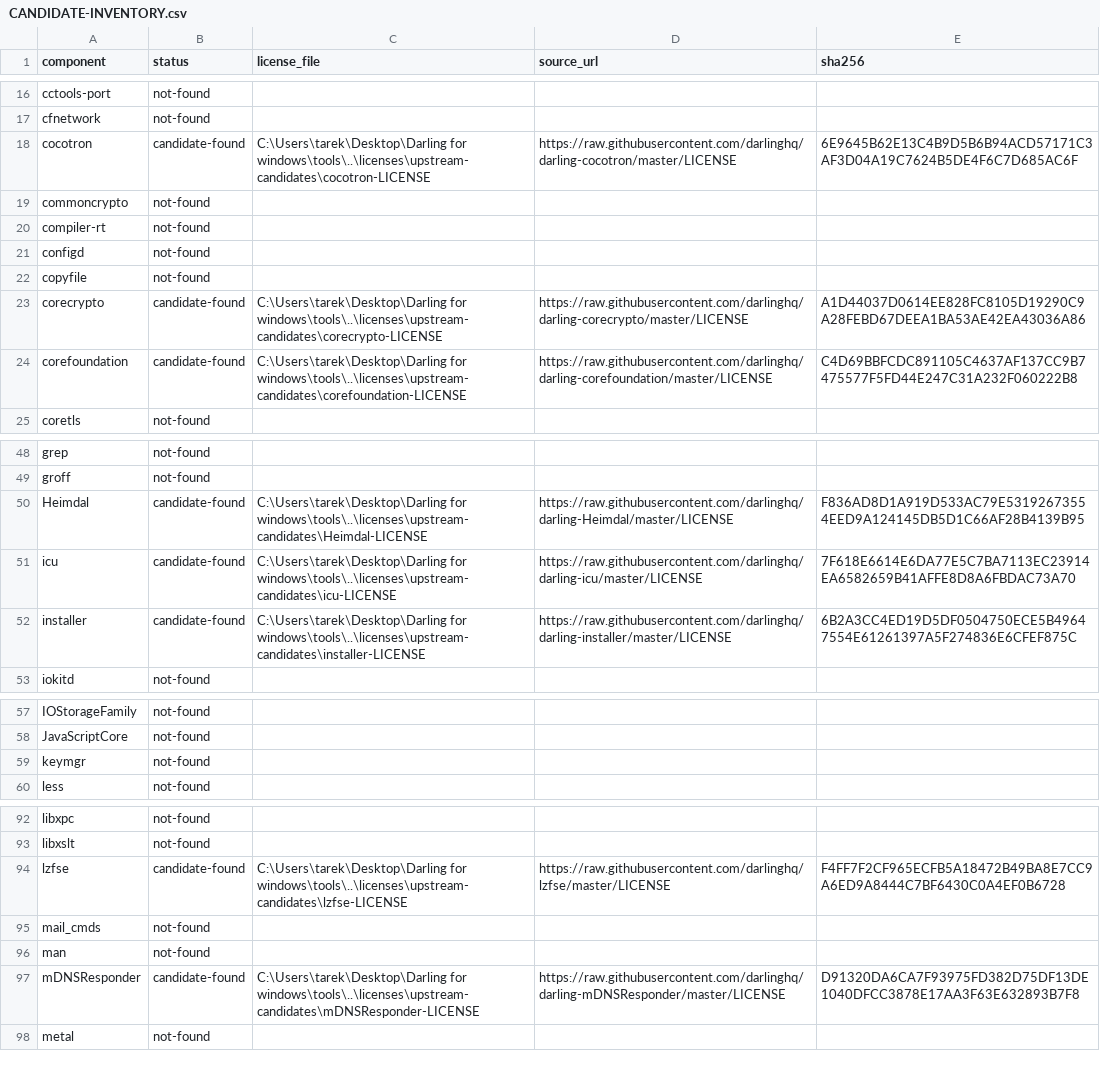
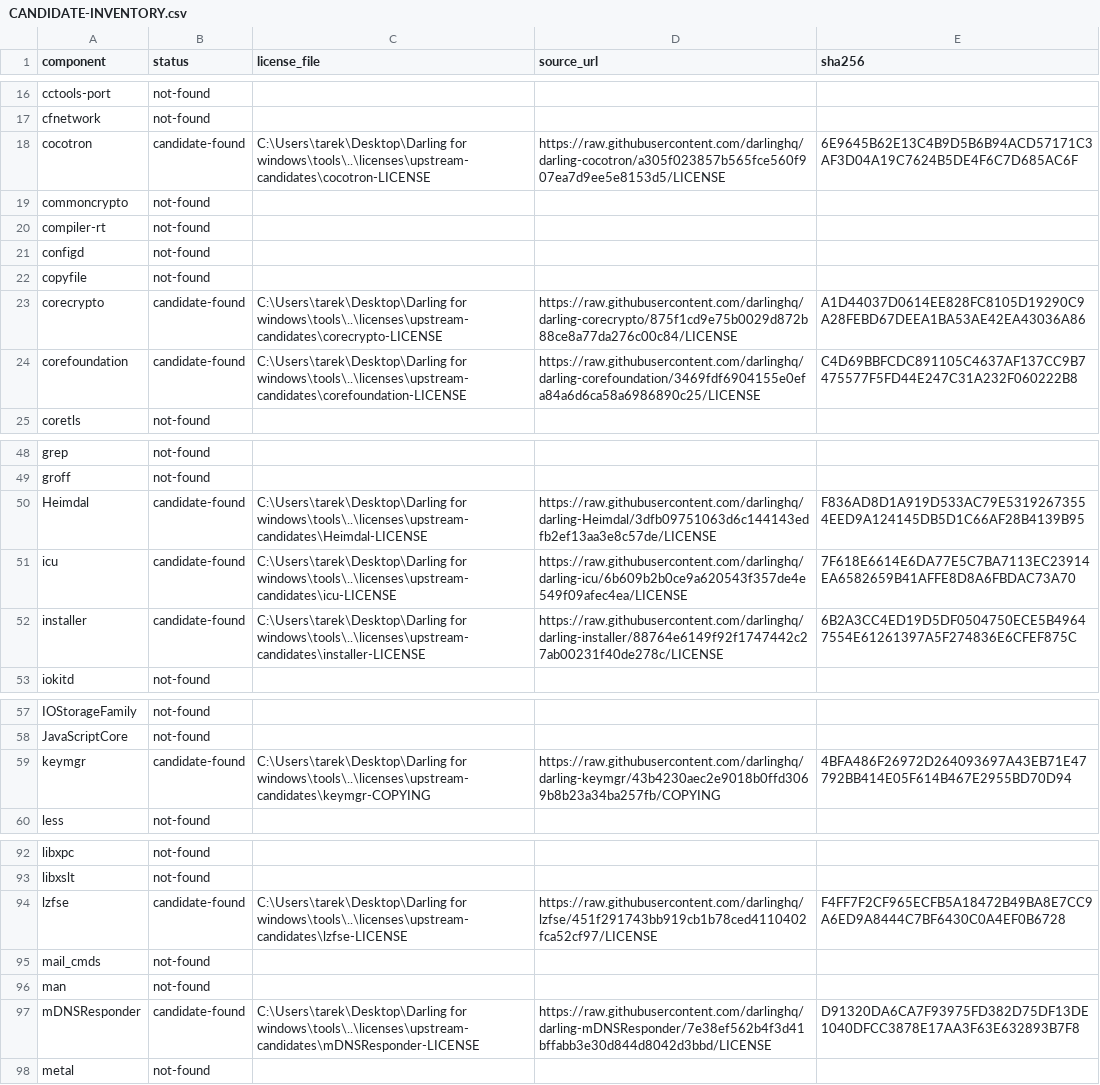
Before and after one commit to tarekwasfy01/Wintosh, a CSV file: licenses/upstream-candidates/CANDIDATE-INVENTORY.csv, drawn as a sheet; only a part is shown, gaps mark what is left out; the diff covers the shown part only.

Commit message:
licenses: fetch upstream candidates in parallel

```diff
--- a/licenses/upstream-candidates/CANDIDATE-INVENTORY.csv
+++ b/licenses/upstream-candidates/CANDIDATE-INVENTORY.csv
@@ -17,3 +17,3 @@
 "cfnetwork","not-found","","",""
-"cocotron","candidate-found","C:\Users\tarek\Desktop\Darling for windows\tools\..\licenses\upstream-candidates\cocotron-LICENSE","https://raw.githubusercontent.com/darlinghq/darling-cocotron/master/LICENSE","6E9645B62E13C4B9D5B6B94ACD57171C3AF3D04A19C7624B5DE4F6C7D685AC6F"
+"cocotron","candidate-found","C:\Users\tarek\Desktop\Darling for windows\tools\..\licenses\upstream-candidates\cocotron-LICENSE","https://raw.githubusercontent.com/darlinghq/darling-cocotron/a305f023857b565fce560f907ea7d9ee5e8153d5/LICENSE","6E9645B62E13C4B9D5B6B94ACD57171C3AF3D04A19C7624B5DE4F6C7D685AC6F"
 "commoncrypto","not-found","","",""
@@ -22,4 +22,4 @@
 "copyfile","not-found","","",""
-"corecrypto","candidate-found","C:\Users\tarek\Desktop\Darling for windows\tools\..\licenses\upstream-candidates\corecrypto-LICENSE","https://raw.githubusercontent.com/darlinghq/darling-corecrypto/master/LICENSE","A1D44037D0614EE828FC8105D19290C9A28FEBD67DEEA1BA53AE42EA43036A86"
-"corefoundation","candidate-found","C:\Users\tarek\Desktop\Darling for windows\tools\..\licenses\upstream-candidates\corefoundation-LICENSE","https://raw.githubusercontent.com/darlinghq/darling-corefoundation/master/LICENSE","C4D69BBFCDC891105C4637AF137CC9B7475577F5FD44E247C31A232F060222B8"
+"corecrypto","candidate-found","C:\Users\tarek\Desktop\Darling for windows\tools\..\licenses\upstream-candidates\corecrypto-LICENSE","https://raw.githubusercontent.com/darlinghq/darling-corecrypto/875f1cd9e75b0029d872b88ce8a77da276c00c84/LICENSE","A1D44037D0614EE828FC8105D19290C9A28FEBD67DEEA1BA53AE42EA43036A86"
+"corefoundation","candidate-found","C:\Users\tarek\Desktop\Darling for windows\tools\..\licenses\upstream-candidates\corefoundation-LICENSE","https://raw.githubusercontent.com/darlinghq/darling-corefoundation/3469fdf6904155e0efa84a6d6ca58a6986890c25/LICENSE","C4D69BBFCDC891105C4637AF137CC9B7475577F5FD44E247C31A232F060222B8"
 "coretls","not-found","","",""
@@ -49,5 +49,5 @@
 "groff","not-found","","",""
-"Heimdal","candidate-found","C:\Users\tarek\Desktop\Darling for windows\tools\..\licenses\upstream-candidates\Heimdal-LICENSE","https://raw.githubusercontent.com/darlinghq/darling-Heimdal/master/LICENSE","F836AD8D1A919D533AC79E53192673554EED9A124145DB5D1C66AF28B4139B95"
-"icu","candidate-found","C:\Users\tarek\Desktop\Darling for windows\tools\..\licenses\upstream-candidates\icu-LICENSE","https://raw.githubusercontent.com/darlinghq/darling-icu/master/LICENSE","7F618E6614E6DA77E5C7BA7113EC23914EA6582659B41AFFE8D8A6FBDAC73A70"
-"installer","candidate-found","C:\Users\tarek\Desktop\Darling for windows\tools\..\licenses\upstream-candidates\installer-LICENSE","https://raw.githubusercontent.com/darlinghq/darling-installer/master/LICENSE","6B2A3CC4ED19D5DF0504750ECE5B49647554E61261397A5F274836E6CFEF875C"
+"Heimdal","candidate-found","C:\Users\tarek\Desktop\Darling for windows\tools\..\licenses\upstream-candidates\Heimdal-LICENSE","https://raw.githubusercontent.com/darlinghq/darling-Heimdal/3dfb09751063d6c144143edfb2ef13aa3e8c57de/LICENSE","F836AD8D1A919D533AC79E53192673554EED9A124145DB5D1C66AF28B4139B95"
+"icu","candidate-found","C:\Users\tarek\Desktop\Darling for windows\tools\..\licenses\upstream-candidates\icu-LICENSE","https://raw.githubusercontent.com/darlinghq/darling-icu/6b609b2b0ce9a620543f357de4e549f09afec4ea/LICENSE","7F618E6614E6DA77E5C7BA7113EC23914EA6582659B41AFFE8D8A6FBDAC73A70"
+"installer","candidate-found","C:\Users\tarek\Desktop\Darling for windows\tools\..\licenses\upstream-candidates\installer-LICENSE","https://raw.githubusercontent.com/darlinghq/darling-installer/88764e6149f92f1747442c27ab00231f40de278c/LICENSE","6B2A3CC4ED19D5DF0504750ECE5B49647554E61261397A5F274836E6CFEF875C"
 "iokitd","not-found","","",""
@@ -58,3 +58,3 @@
 "JavaScriptCore","not-found","","",""
-"keymgr","not-found","","",""
+"keymgr","candidate-found","C:\Users\tarek\Desktop\Darling for windows\tools\..\licenses\upstream-candidates\keymgr-COPYING","https://raw.githubusercontent.com/darlinghq/darling-keymgr/43b4230aec2e9018b0ffd3069b8b23a34ba257fb/COPYING","4BFA486F26972D264093697A43EB71E47792BB414E05F614B467E2955BD70D94"
 "less","not-found","","",""
@@ -93,6 +93,6 @@
 "libxslt","not-found","","",""
-"lzfse","candidate-found","C:\Users\tarek\Desktop\Darling for windows\tools\..\licenses\upstream-candidates\lzfse-LICENSE","https://raw.githubusercontent.com/darlinghq/lzfse/master/LICENSE","F4FF7F2CF965ECFB5A18472B49BA8E7CC9A6ED9A8444C7BF6430C0A4EF0B6728"
+"lzfse","candidate-found","C:\Users\tarek\Desktop\Darling for windows\tools\..\licenses\upstream-candidates\lzfse-LICENSE","https://raw.githubusercontent.com/darlinghq/lzfse/451f291743bb919cb1b78ced4110402fca52cf97/LICENSE","F4FF7F2CF965ECFB5A18472B49BA8E7CC9A6ED9A8444C7BF6430C0A4EF0B6728"
 "mail_cmds","not-found","","",""
 "man","not-found","","",""
-"mDNSResponder","candidate-found","C:\Users\tarek\Desktop\Darling for windows\tools\..\licenses\upstream-candidates\mDNSResponder-LICENSE","https://raw.githubusercontent.com/darlinghq/darling-mDNSResponder/master/LICENSE","D91320DA6CA7F93975FD382D75DF13DE1040DFCC3878E17AA3F63E632893B7F8"
+"mDNSResponder","candidate-found","C:\Users\tarek\Desktop\Darling for windows\tools\..\licenses\upstream-candidates\mDNSResponder-LICENSE","https://raw.githubusercontent.com/darlinghq/darling-mDNSResponder/7e38ef562b4f3d41bffabb3e30d844d8042d3bbd/LICENSE","D91320DA6CA7F93975FD382D75DF13DE1040DFCC3878E17AA3F63E632893B7F8"
 "metal","not-found","","",""
```
Also changed, not shown: 29 edited cells elsewhere in this file, licenses/upstream-candidates/CANDIDATE-REVIEW.csv, 4 other files.
